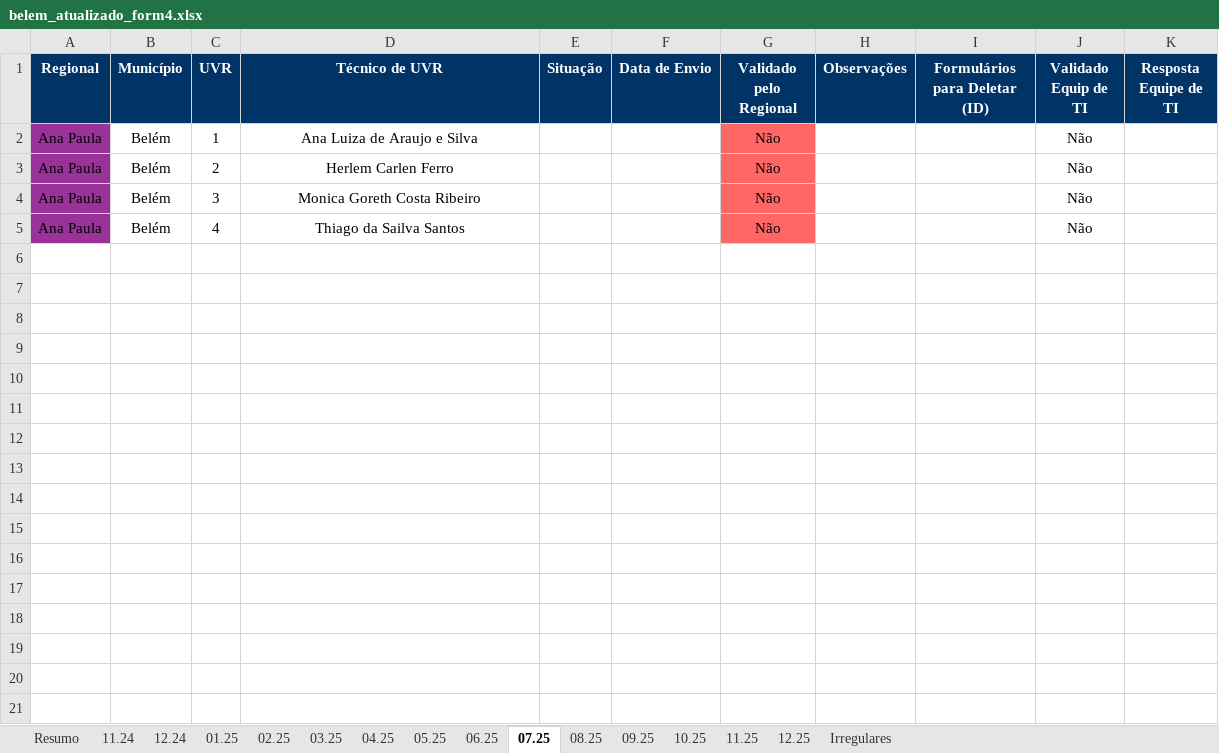
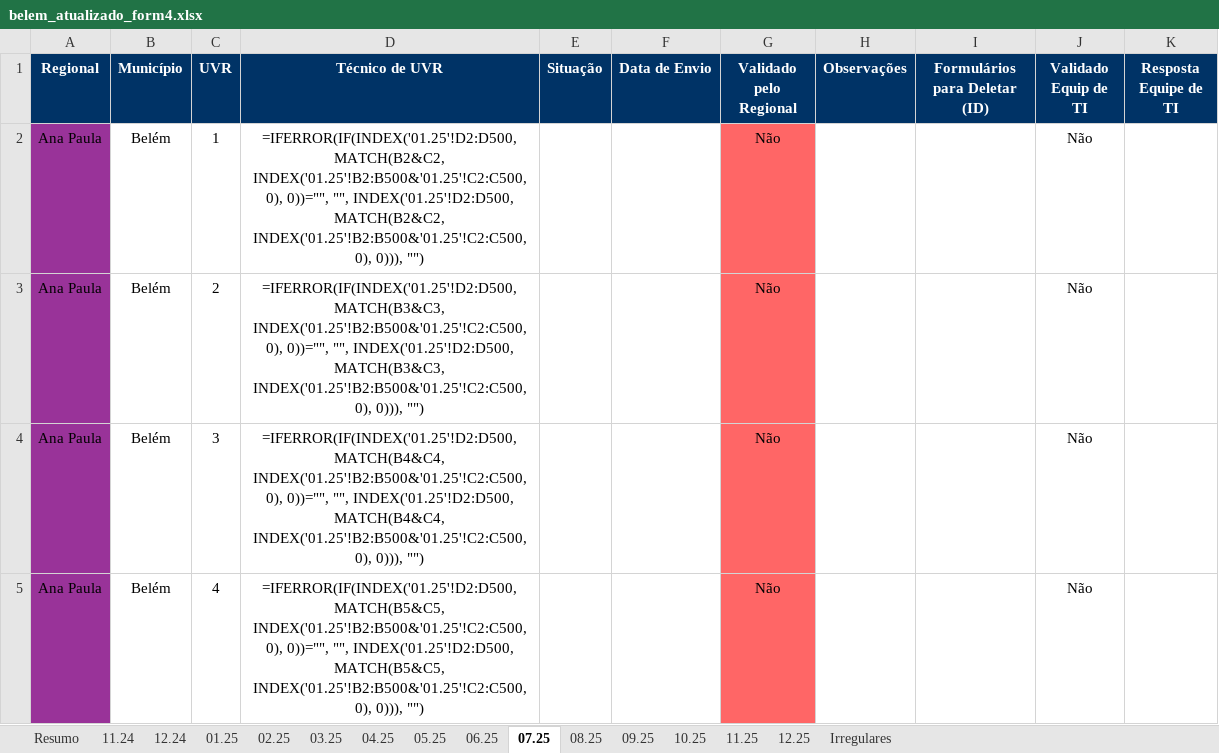
Before and after one commit to Josimarhdev/form_scripts, an Excel workbook: outputs/belem_atualizado_form4.xlsx, sheet 07.25, drawn as a sheet; values as stored, in another font and other column widths than the file's, no borders; formulas without a stored value are shown as written; conditional formats not drawn; the diff names each change by its address in the sheet, - before the commit and + after, or states it on an @@ line.

```diff
--- a/outputs/belem_atualizado_form4.xlsx (sheet 07.25)
+++ b/outputs/belem_atualizado_form4.xlsx (sheet 07.25)
-D2 (Técnico de UVR): Ana Luiza de Araujo e Silva
+D2 (Técnico de UVR): =IFERROR(IF(INDEX('01.25'!D2:D500, MATCH(B2&C2, INDEX('01.25'!B2:B500&'01.25'!C2:C500, 0), 0))="", "", INDEX('01.25'!D2:D500, MATCH(B2&C2, INDEX('01.25'!B2:B500&'01.25'!C2:C500, 0), 0))), "")
-D3 (Técnico de UVR): Herlem Carlen Ferro
+D3 (Técnico de UVR): =IFERROR(IF(INDEX('01.25'!D2:D500, MATCH(B3&C3, INDEX('01.25'!B2:B500&'01.25'!C2:C500, 0), 0))="", "", INDEX('01.25'!D2:D500, MATCH(B3&C3, INDEX('01.25'!B2:B500&'01.25'!C2:C500, 0), 0))), "")
-D4 (Técnico de UVR): Monica Goreth Costa Ribeiro
+D4 (Técnico de UVR): =IFERROR(IF(INDEX('01.25'!D2:D500, MATCH(B4&C4, INDEX('01.25'!B2:B500&'01.25'!C2:C500, 0), 0))="", "", INDEX('01.25'!D2:D500, MATCH(B4&C4, INDEX('01.25'!B2:B500&'01.25'!C2:C500, 0), 0))), "")
-D5 (Técnico de UVR): Thiago da Sailva Santos
+D5 (Técnico de UVR): =IFERROR(IF(INDEX('01.25'!D2:D500, MATCH(B5&C5, INDEX('01.25'!B2:B500&'01.25'!C2:C500, 0), 0))="", "", INDEX('01.25'!D2:D500, MATCH(B5&C5, INDEX('01.25'!B2:B500&'01.25'!C2:C500, 0), 0))), "")
```
Also changed, not shown: sheet 08.25, sheet 09.25, sheet 10.25, sheet 11.25, sheet 12.25, sheet 06.25, 6 more sheets, outputs/belem_atualizado.xlsx, outputs/expansao_atualizado.xlsx, 6 other files.
